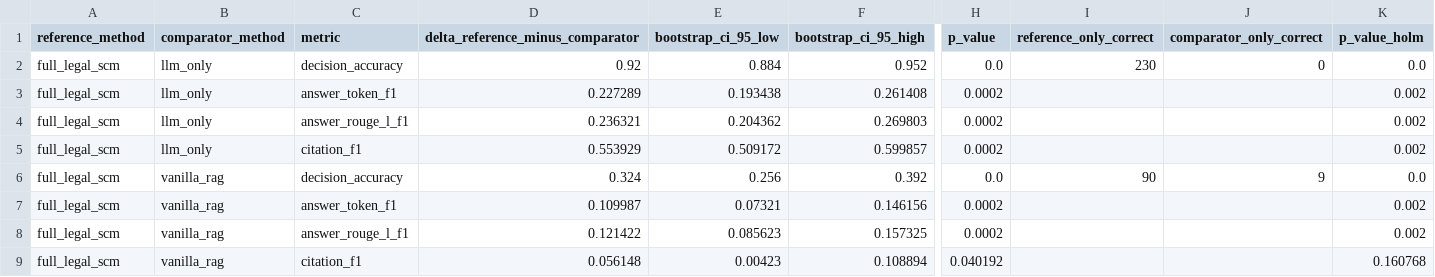
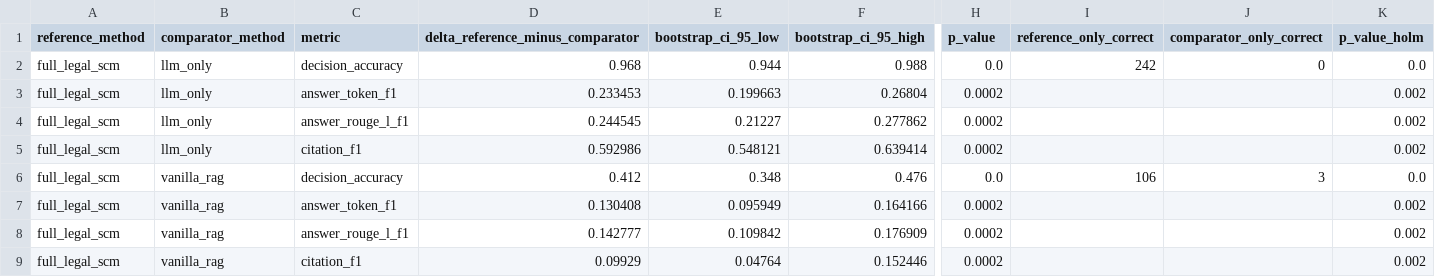
Before and after one commit to nhung1505/causal_rag, a CSV file: evaluation_results/system_level_comparison/system_comparison_significance.csv, drawn as a sheet; only a part is shown, gaps mark what is left out; the diff covers the shown part only; the diff names each change by its address in the sheet, - before the commit and + after, or states it on an @@ line.

```diff
--- a/evaluation_results/system_level_comparison/system_comparison_significance.csv
+++ b/evaluation_results/system_level_comparison/system_comparison_significance.csv
-D2 (delta_reference_minus_comparator): 0.92
+D2 (delta_reference_minus_comparator): 0.968
-E2 (bootstrap_ci_95_low): 0.884
+E2 (bootstrap_ci_95_low): 0.944
-F2 (bootstrap_ci_95_high): 0.952
+F2 (bootstrap_ci_95_high): 0.988
-I2 (reference_only_correct): 230
+I2 (reference_only_correct): 242
-D3 (delta_reference_minus_comparator): 0.227289
+D3 (delta_reference_minus_comparator): 0.233453
-E3 (bootstrap_ci_95_low): 0.193438
+E3 (bootstrap_ci_95_low): 0.199663
-F3 (bootstrap_ci_95_high): 0.261408
+F3 (bootstrap_ci_95_high): 0.26804
-D4 (delta_reference_minus_comparator): 0.236321
+D4 (delta_reference_minus_comparator): 0.244545
-E4 (bootstrap_ci_95_low): 0.204362
+E4 (bootstrap_ci_95_low): 0.21227
-F4 (bootstrap_ci_95_high): 0.269803
+F4 (bootstrap_ci_95_high): 0.277862
-D5 (delta_reference_minus_comparator): 0.553929
+D5 (delta_reference_minus_comparator): 0.592986
-E5 (bootstrap_ci_95_low): 0.509172
+E5 (bootstrap_ci_95_low): 0.548121
-F5 (bootstrap_ci_95_high): 0.599857
+F5 (bootstrap_ci_95_high): 0.639414
-D6 (delta_reference_minus_comparator): 0.324
+D6 (delta_reference_minus_comparator): 0.412
-E6 (bootstrap_ci_95_low): 0.256
+E6 (bootstrap_ci_95_low): 0.348
-F6 (bootstrap_ci_95_high): 0.392
+F6 (bootstrap_ci_95_high): 0.476
-I6 (reference_only_correct): 90
+I6 (reference_only_correct): 106
-J6 (comparator_only_correct): 9
+J6 (comparator_only_correct): 3
-D7 (delta_reference_minus_comparator): 0.109987
+D7 (delta_reference_minus_comparator): 0.130408
-E7 (bootstrap_ci_95_low): 0.07321
+E7 (bootstrap_ci_95_low): 0.095949
-F7 (bootstrap_ci_95_high): 0.146156
+F7 (bootstrap_ci_95_high): 0.164166
-D8 (delta_reference_minus_comparator): 0.121422
+D8 (delta_reference_minus_comparator): 0.142777
-E8 (bootstrap_ci_95_low): 0.085623
+E8 (bootstrap_ci_95_low): 0.109842
-F8 (bootstrap_ci_95_high): 0.157325
+F8 (bootstrap_ci_95_high): 0.176909
-D9 (delta_reference_minus_comparator): 0.056148
+D9 (delta_reference_minus_comparator): 0.09929
-E9 (bootstrap_ci_95_low): 0.00423
+E9 (bootstrap_ci_95_low): 0.04764
-F9 (bootstrap_ci_95_high): 0.108894
+F9 (bootstrap_ci_95_high): 0.152446
-H9 (p_value): 0.040192
+H9 (p_value): 0.0002
-K9 (p_value_holm): 0.160768
+K9 (p_value_holm): 0.002
```
Also changed, not shown: 21 edited cells elsewhere in this file, evaluation_results/system_level_comparison/system_comparison_by_sample.csv, 5 other files.
